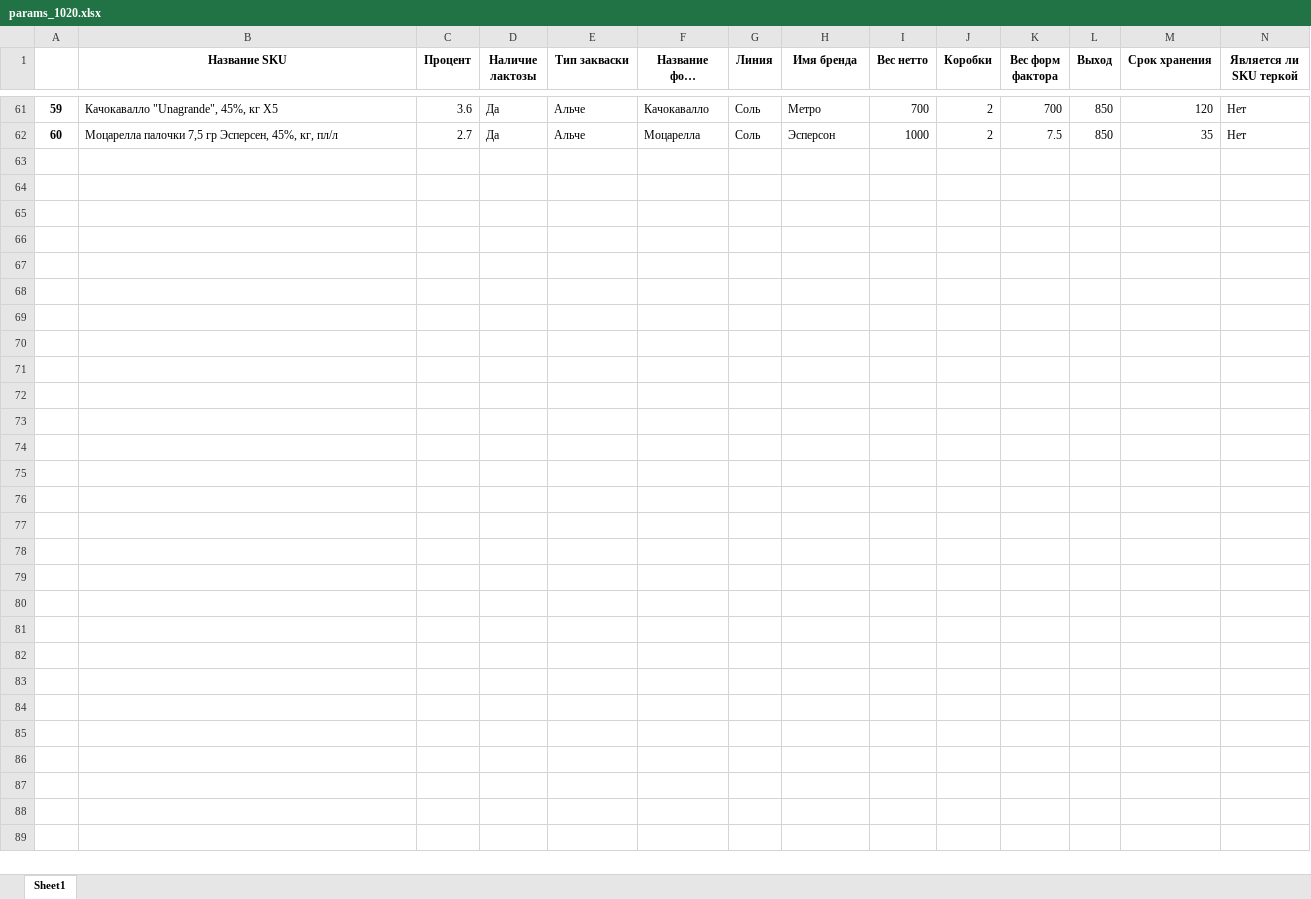
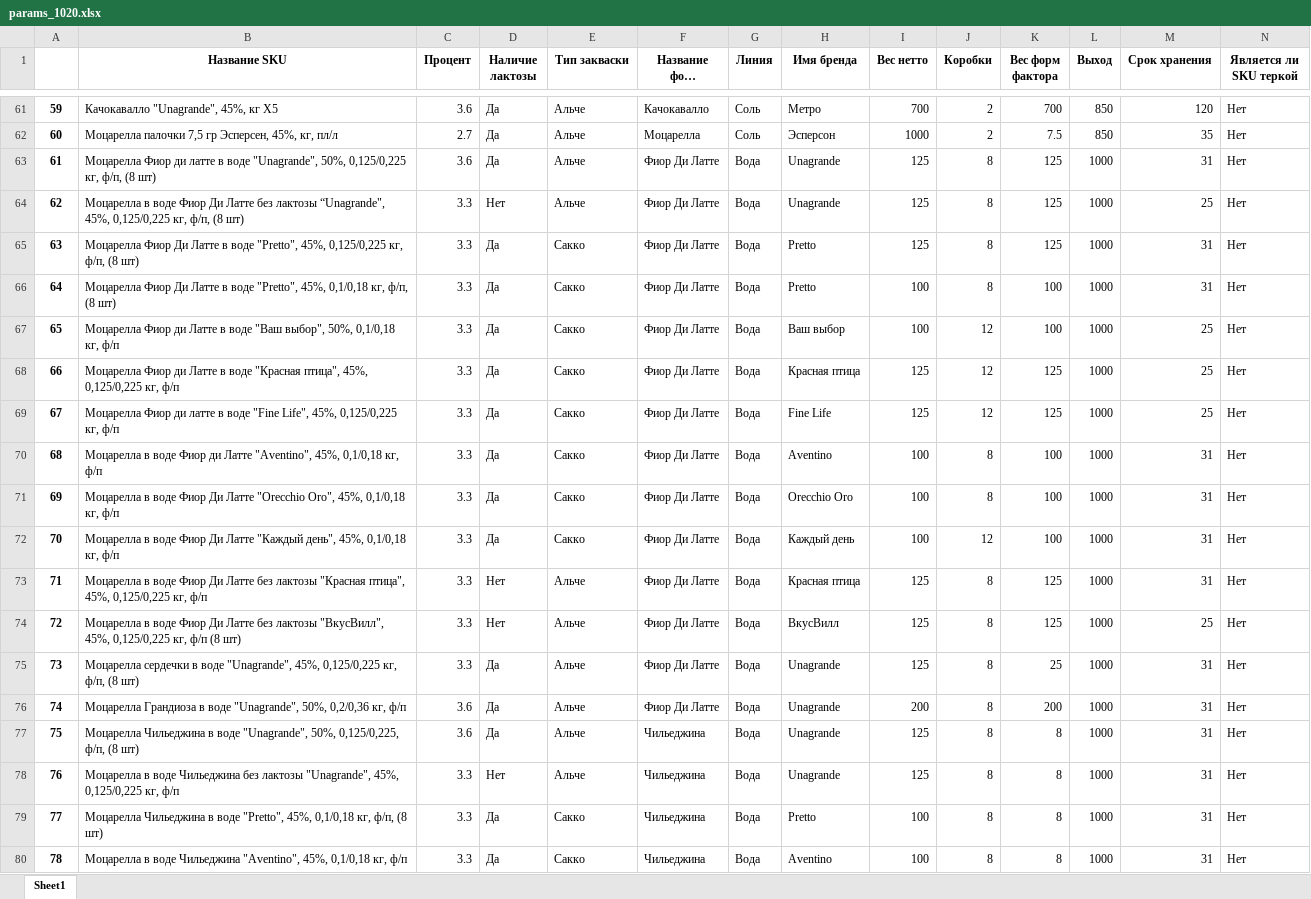
Before and after one commit to nkrokhmal/umalat, an Excel workbook: app/data/params_1020.xlsx, sheet Sheet1, drawn as a sheet; only a part is shown, gaps mark what is left out; long unchanged cells end in …; values as stored, in another font and other column widths than the file's, no borders; rows hold the shown columns only; the diff covers the shown part only; the diff names each change by its address in the sheet, - before the commit and + after, or states it on an @@ line.

```diff
--- a/app/data/params_1020.xlsx (sheet Sheet1)
+++ b/app/data/params_1020.xlsx (sheet Sheet1)
+row 63: 61 | Моцарелла Фиор ди латте в воде "Unagrande", 50%, 0,125/0,225 кг, ф/п, (8 шт) | 3.6 | Да | Альче | Фиор Ди Латте | Вода | Unagrande | 125 | 8 | 125 | 1000 | 31 | Нет
+row 64: 62 | Моцарелла в воде Фиор Ди Латте без лактозы “Unagrande", 45%, 0,125/0,225 кг, ф/п, (8 шт) | 3.3 | Нет | Альче | Фиор Ди Латте | Вода | Unagrande | 125 | 8 | 125 | 1000 | 25 | Нет
+row 65: 63 | Моцарелла Фиор Ди Латте в воде "Pretto", 45%, 0,125/0,225 кг, ф/п, (8 шт) | 3.3 | Да | Сакко | Фиор Ди Латте | Вода | Pretto | 125 | 8 | 125 | 1000 | 31 | Нет
+row 66: 64 | Моцарелла Фиор Ди Латте в воде "Pretto", 45%, 0,1/0,18 кг, ф/п, (8 шт) | 3.3 | Да | Сакко | Фиор Ди Латте | Вода | Pretto | 100 | 8 | 100 | 1000 | 31 | Нет
+row 67: 65 | Моцарелла Фиор ди Латте в воде "Ваш выбор", 50%, 0,1/0,18 кг, ф/п | 3.3 | Да | Сакко | Фиор Ди Латте | Вода | Ваш выбор | 100 | 12 | 100 | 1000 | 25 | Нет
+row 68: 66 | Моцарелла Фиор ди Латте в воде "Красная птица", 45%, 0,125/0,225 кг, ф/п | 3.3 | Да | Сакко | Фиор Ди Латте | Вода | Красная птица | 125 | 12 | 125 | 1000 | 25 | Нет
+row 69: 67 | Моцарелла Фиор ди латте в воде "Fine Life", 45%, 0,125/0,225 кг, ф/п | 3.3 | Да | Сакко | Фиор Ди Латте | Вода | Fine Life | 125 | 12 | 125 | 1000 | 25 | Нет
+row 70: 68 | Моцарелла в воде Фиор ди Латте "Aventino", 45%, 0,1/0,18 кг, ф/п | 3.3 | Да | Сакко | Фиор Ди Латте | Вода | Aventino | 100 | 8 | 100 | 1000 | 31 | Нет
+row 71: 69 | Моцарелла в воде Фиор Ди Латте "Orecchio Oro", 45%, 0,1/0,18 кг, ф/п | 3.3 | Да | Сакко | Фиор Ди Латте | Вода | Orecchio Oro | 100 | 8 | 100 | 1000 | 31 | Нет
+row 72: 70 | Моцарелла в воде Фиор Ди Латте "Каждый день", 45%, 0,1/0,18 кг, ф/п | 3.3 | Да | Сакко | Фиор Ди Латте | Вода | Каждый день | 100 | 12 | 100 | 1000 | 31 | Нет
+row 73: 71 | Моцарелла в воде Фиор Ди Латте без лактозы "Красная птица", 45%, 0,125/0,225 кг, ф/п | 3.3 | Нет | Альче | Фиор Ди Латте | Вода | Красная птица | 125 | 8 | 125 | 1000 | 31 | Нет
+row 74: 72 | Моцарелла в воде Фиор Ди Латте без лактозы "ВкусВилл", 45%, 0,125/0,225 кг, ф/п (8 шт) | 3.3 | Нет | Альче | Фиор Ди Латте | Вода | ВкусВилл | 125 | 8 | 125 | 1000 | 25 | Нет
+row 75: 73 | Моцарелла сердечки в воде "Unagrande", 45%, 0,125/0,225 кг, ф/п, (8 шт) | 3.3 | Да | Альче | Фиор Ди Латте | Вода | Unagrande | 125 | 8 | 25 | 1000 | 31 | Нет
+row 76: 74 | Моцарелла Грандиоза в воде "Unagrande", 50%, 0,2/0,36 кг, ф/п | 3.6 | Да | Альче | Фиор Ди Латте | Вода | Unagrande | 200 | 8 | 200 | 1000 | 31 | Нет
+row 77: 75 | Моцарелла Чильеджина в воде "Unagrande", 50%, 0,125/0,225, ф/п, (8 шт) | 3.6 | Да | Альче | Чильеджина | Вода | Unagrande | 125 | 8 | 8 | 1000 | 31 | Нет
+row 78: 76 | Моцарелла в воде Чильеджина без лактозы "Unagrande", 45%, 0,125/0,225 кг, ф/п | 3.3 | Нет | Альче | Чильеджина | Вода | Unagrande | 125 | 8 | 8 | 1000 | 31 | Нет
+row 79: 77 | Моцарелла Чильеджина в воде "Pretto", 45%, 0,1/0,18 кг, ф/п, (8 шт) | 3.3 | Да | Сакко | Чильеджина | Вода | Pretto | 100 | 8 | 8 | 1000 | 31 | Нет
+row 80: 78 | Моцарелла в воде Чильеджина "Aventino", 45%, 0,1/0,18 кг, ф/п | 3.3 | Да | Сакко | Чильеджина | Вода | Aventino | 100 | 8 | 8 | 1000 | 31 | Нет
```
Also changed, not shown: 6 added rows elsewhere in this sheet, 2 other files.
